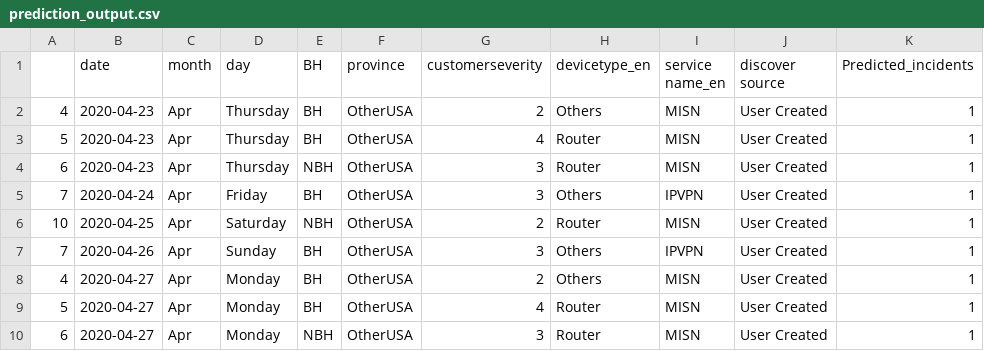
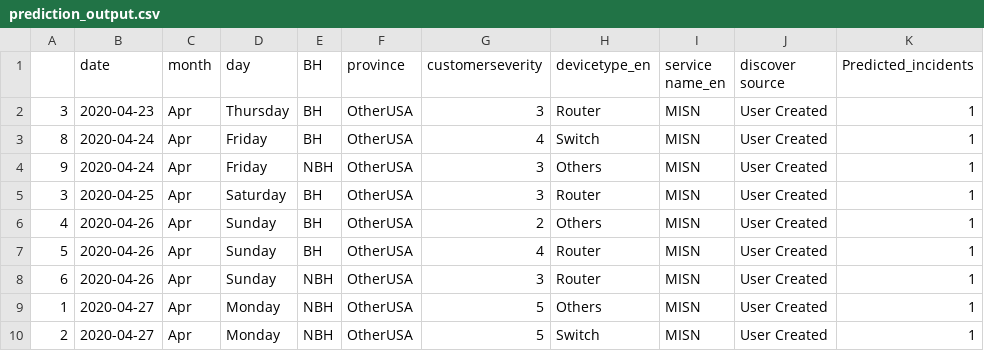
Before and after one commit to AnalyticsSolution/IncidentPredictionTraining, a CSV file: Output/prediction_output.csv, drawn as a sheet.

Commit message:
Pushing Output files to GIT repo

```diff
--- a/Output/prediction_output.csv
+++ b/Output/prediction_output.csv
@@ -1,10 +1,10 @@
 ,date,month,day,BH,province,customerseverity,devicetype_en,service name_en,discover source,Predicted_incidents
-4,2020-04-23,Apr,Thursday,BH,OtherUSA,2,Others,MISN,User Created,1
-5,2020-04-23,Apr,Thursday,BH,OtherUSA,4,Router,MISN,User Created,1
-6,2020-04-23,Apr,Thursday,NBH,OtherUSA,3,Router,MISN,User Created,1
-7,2020-04-24,Apr,Friday,BH,OtherUSA,3,Others,IPVPN,User Created,1
-10,2020-04-25,Apr,Saturday,NBH,OtherUSA,2,Router,MISN,User Created,1
-7,2020-04-26,Apr,Sunday,BH,OtherUSA,3,Others,IPVPN,User Created,1
-4,2020-04-27,Apr,Monday,BH,OtherUSA,2,Others,MISN,User Created,1
-5,2020-04-27,Apr,Monday,BH,OtherUSA,4,Router,MISN,User Created,1
-6,2020-04-27,Apr,Monday,NBH,OtherUSA,3,Router,MISN,User Created,1
+3,2020-04-23,Apr,Thursday,BH,OtherUSA,3,Router,MISN,User Created,1
+8,2020-04-24,Apr,Friday,BH,OtherUSA,4,Switch,MISN,User Created,1
+9,2020-04-24,Apr,Friday,NBH,OtherUSA,3,Others,MISN,User Created,1
+3,2020-04-25,Apr,Saturday,BH,OtherUSA,3,Router,MISN,User Created,1
+4,2020-04-26,Apr,Sunday,BH,OtherUSA,2,Others,MISN,User Created,1
+5,2020-04-26,Apr,Sunday,BH,OtherUSA,4,Router,MISN,User Created,1
+6,2020-04-26,Apr,Sunday,NBH,OtherUSA,3,Router,MISN,User Created,1
+1,2020-04-27,Apr,Monday,NBH,OtherUSA,5,Others,MISN,User Created,1
+2,2020-04-27,Apr,Monday,NBH,OtherUSA,5,Switch,MISN,User Created,1
```
Also changed, not shown: Output/prediction_model_metrics.csv, 2 other files.
